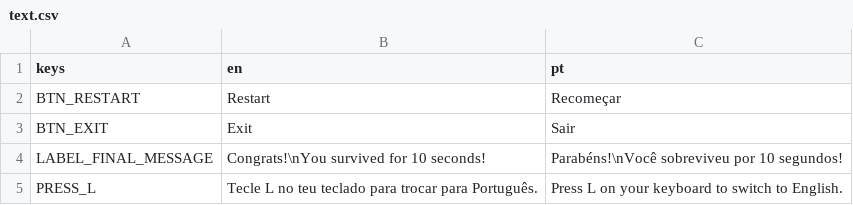
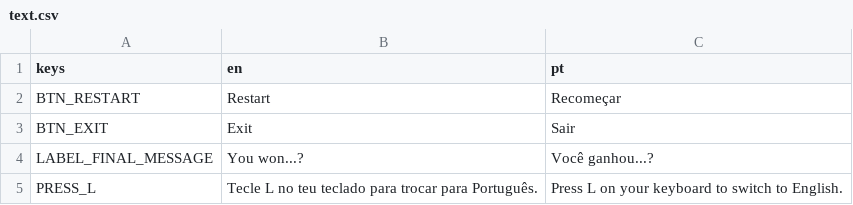
Before and after one commit to mshayden1998/JogoEquipe2, a CSV file: assets/ui/text.csv, drawn as a sheet.

```diff
--- a/assets/ui/text.csv
+++ b/assets/ui/text.csv
@@ -3,3 +3,3 @@ BTN_RESTART,"Restart","Recomeçar"
 BTN_EXIT,"Exit","Sair"
-LABEL_FINAL_MESSAGE,"Congrats!\nYou survived for 10 seconds!","Parabéns!\nVocê sobreviveu por 10 segundos!"
+LABEL_FINAL_MESSAGE,"You won...?","Você ganhou...?"
 PRESS_L,"Tecle L no teu teclado para trocar para Português.", "Press L on your keyboard to switch to English."
```
Also changed, not shown: 6 other files.
